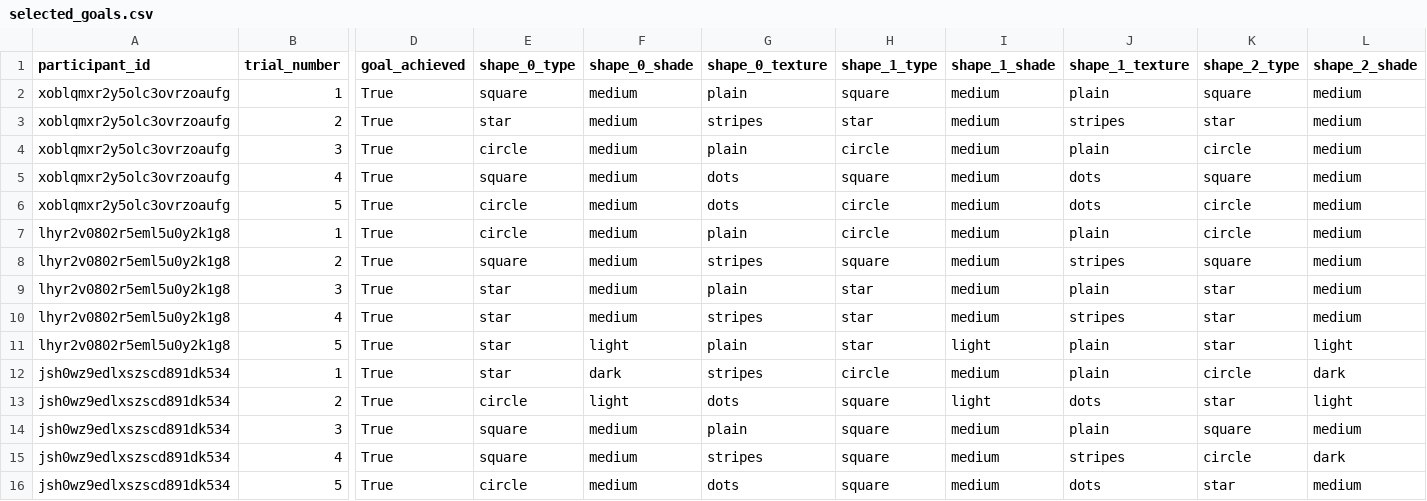
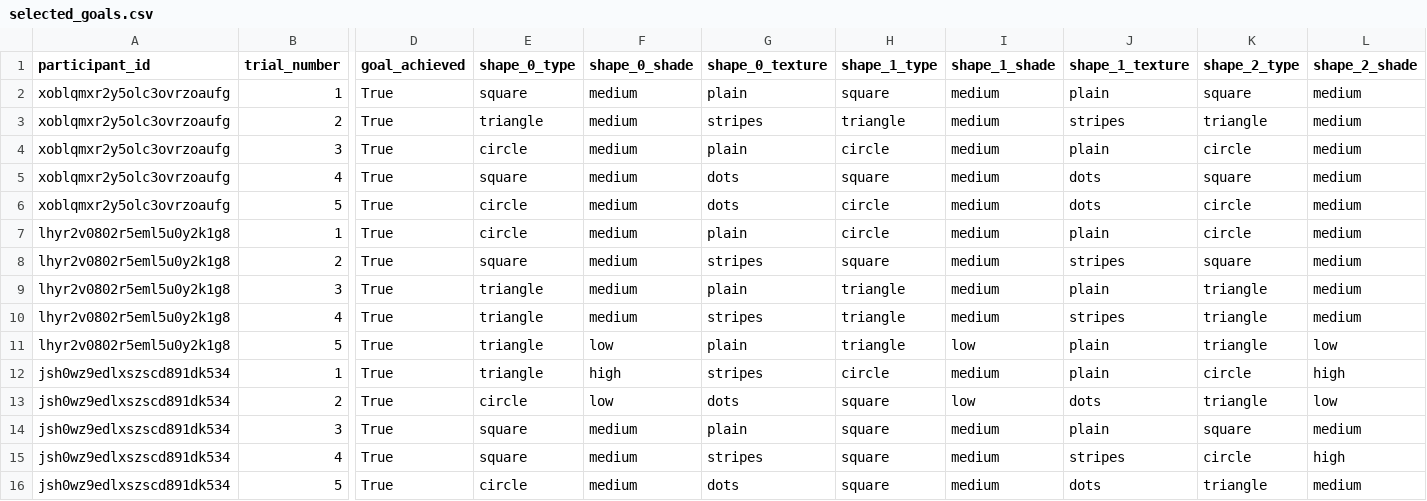
Before and after one commit to zhaobn/goals, a CSV file: analysis/data-processed/selected_goals.csv, drawn as a sheet; only a part is shown, gaps mark what is left out; the diff names each change by its address in the sheet, - before the commit and + after, or states it on an @@ line.

```diff
--- a/analysis/data-processed/selected_goals.csv
+++ b/analysis/data-processed/selected_goals.csv
-E3 (shape_0_type): star
+E3 (shape_0_type): triangle
-H3 (shape_1_type): star
+H3 (shape_1_type): triangle
-K3 (shape_2_type): star
+K3 (shape_2_type): triangle
-E9:E12 (shape_0_type): star
+E9:E12 (shape_0_type): triangle
-H9:H11 (shape_1_type): star
+H9:H11 (shape_1_type): triangle
-K9:K11 (shape_2_type): star
+K9:K11 (shape_2_type): triangle
-F11 (shape_0_shade): light
+F11 (shape_0_shade): low
-I11 (shape_1_shade): light
+I11 (shape_1_shade): low
-L11 (shape_2_shade): light
+L11 (shape_2_shade): low
-F12 (shape_0_shade): dark
+F12 (shape_0_shade): high
-L12 (shape_2_shade): dark
+L12 (shape_2_shade): high
-F13 (shape_0_shade): light
+F13 (shape_0_shade): low
-I13 (shape_1_shade): light
+I13 (shape_1_shade): low
-K13 (shape_2_type): star
+K13 (shape_2_type): triangle
-L13 (shape_2_shade): light
+L13 (shape_2_shade): low
-L15 (shape_2_shade): dark
+L15 (shape_2_shade): high
-K16 (shape_2_type): star
+K16 (shape_2_type): triangle
```
Also changed, not shown: analysis/data-processed/goal_pursuits.csv, analysis/data-processed/goal_selections.csv, 5 other files.
